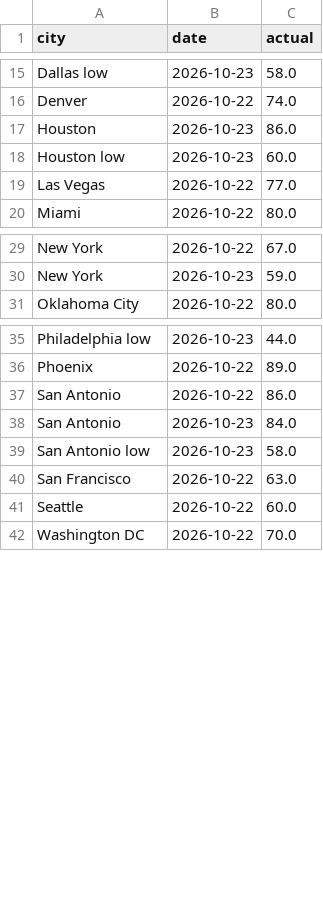
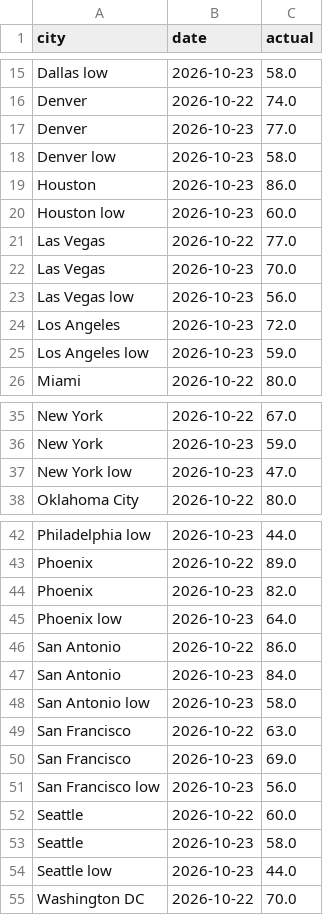
Before and after one commit to kieroncg44/weather-bot, a CSV file: actuals.csv, drawn as a sheet; only a part is shown, gaps mark what is left out; the diff names each change by its address in the sheet, - before the commit and + after, or states it on an @@ line.

```diff
--- a/actuals.csv
+++ b/actuals.csv
+row 17: Denver | 2026-10-23 | 77.0
+row 18: Denver low | 2026-10-23 | 58.0
+row 22: Las Vegas | 2026-10-23 | 70.0
+row 23: Las Vegas low | 2026-10-23 | 56.0
+row 24: Los Angeles | 2026-10-23 | 72.0
+row 25: Los Angeles low | 2026-10-23 | 59.0
+row 37: New York low | 2026-10-23 | 47.0
+row 44: Phoenix | 2026-10-23 | 82.0
+row 45: Phoenix low | 2026-10-23 | 64.0
+row 50: San Francisco | 2026-10-23 | 69.0
+row 51: San Francisco low | 2026-10-23 | 56.0
+row 53: Seattle | 2026-10-23 | 58.0
+row 54: Seattle low | 2026-10-23 | 44.0
```
Also changed, not shown: forecasts.csv, 5 other files.
